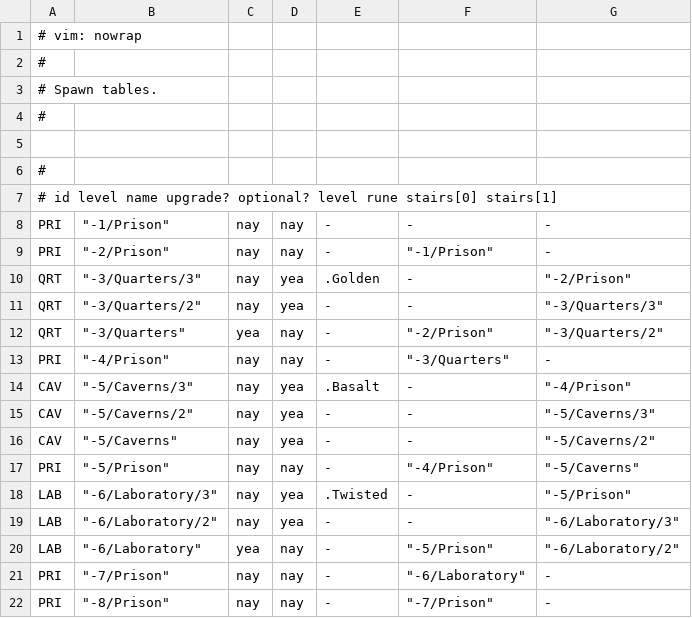
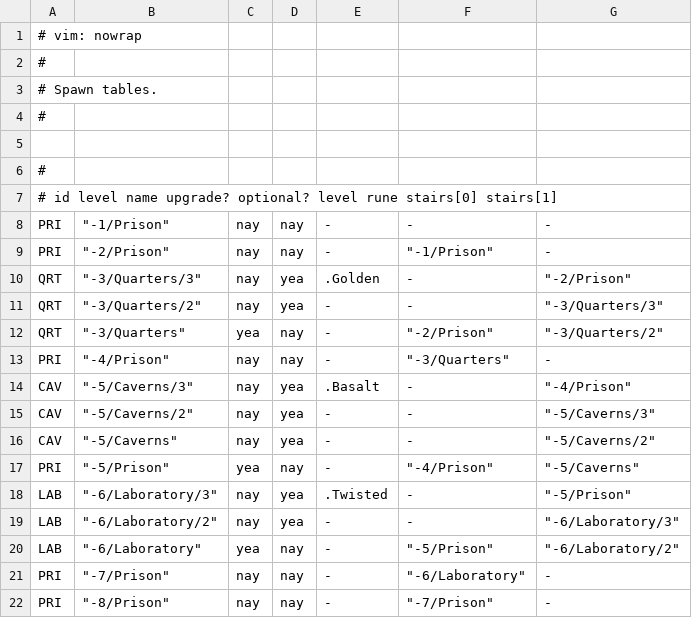
Before and after one commit to kiedtl/roguelike, a TSV file: data/levelinfo.tsv, drawn as a sheet.

Commit message:
fix: add upgrade on -5/Prison
Supposed to have been added after Caverns were reworked...

```diff
--- a/data/levelinfo.tsv
+++ b/data/levelinfo.tsv
@@ -16,3 +16,3 @@
 "CAV" 	           "-5/Caverns" 	nay 	    yea 	        - 	               - 	    "-5/Caverns/2"
-"PRI" 	            "-5/Prison" 	nay 	    nay 	        - 	     "-4/Prison" 	      "-5/Caverns"
+"PRI" 	            "-5/Prison" 	yea 	    nay 	        - 	     "-4/Prison" 	      "-5/Caverns"
 "LAB" 	      "-6/Laboratory/3" 	nay 	    yea 	 .Twisted 	               - 	       "-5/Prison"
```
